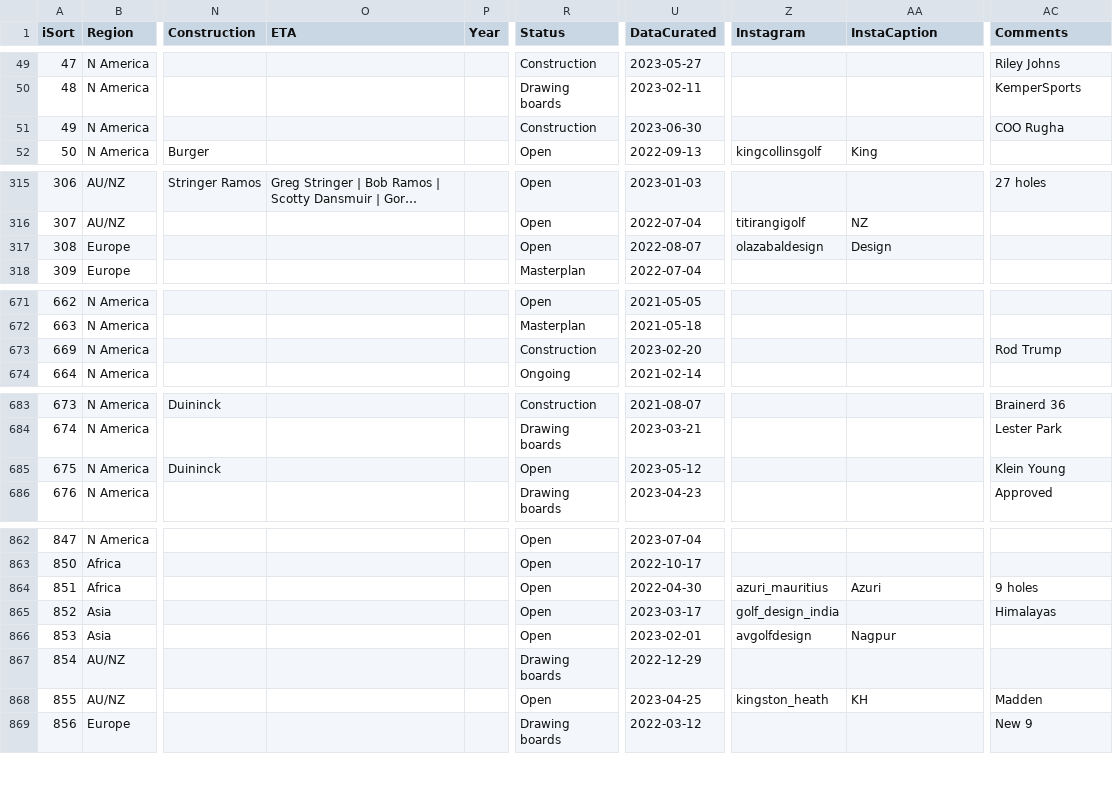
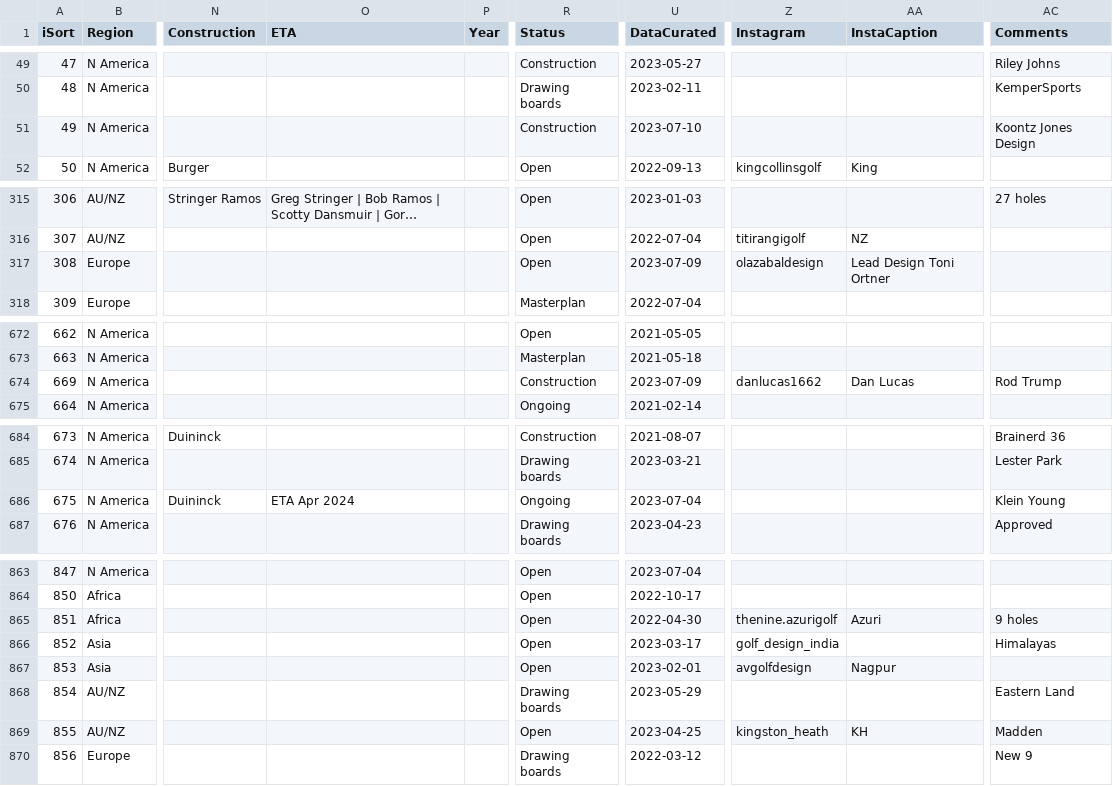
Before and after one commit to stennety/mywebsite, a CSV file: _data/allGolf.csv, drawn as a sheet; only a part is shown, gaps mark what is left out; long unchanged cells end in …; addresses are those after the commit; the diff covers the shown part only; the diff names each change by its address in the sheet, - before the commit and + after, or states it on an @@ line.

```diff
--- a/_data/allGolf.csv
+++ b/_data/allGolf.csv
-U51 (DataCurated): 2023-06-30
+U51 (DataCurated): 2023-07-10
-AC51 (Comments): COO Rugha
+AC51 (Comments): Koontz Jones Design
-U317 (DataCurated): 2022-08-07
+U317 (DataCurated): 2023-07-09
-AA317 (InstaCaption): Design
+AA317 (InstaCaption): Lead Design Toni Ortner
-U674 (DataCurated): 2023-02-20
+U674 (DataCurated): 2023-07-09
-Z674 (Instagram): (empty)
+Z674 (Instagram): danlucas1662
-AA674 (InstaCaption): (empty)
+AA674 (InstaCaption): Dan Lucas
-O686 (ETA): (empty)
+O686 (ETA): ETA Apr 2024
-R686 (Status): Open
+R686 (Status): Ongoing
-U686 (DataCurated): 2023-05-12
+U686 (DataCurated): 2023-07-04
-Z865 (Instagram): azuri_mauritius
+Z865 (Instagram): thenine.azurigolf
-U868 (DataCurated): 2022-12-29
+U868 (DataCurated): 2023-05-29
-AC868 (Comments): (empty)
+AC868 (Comments): Eastern Land
```
Also changed, not shown: 1 added row and 33 edited cells elsewhere in this file.
